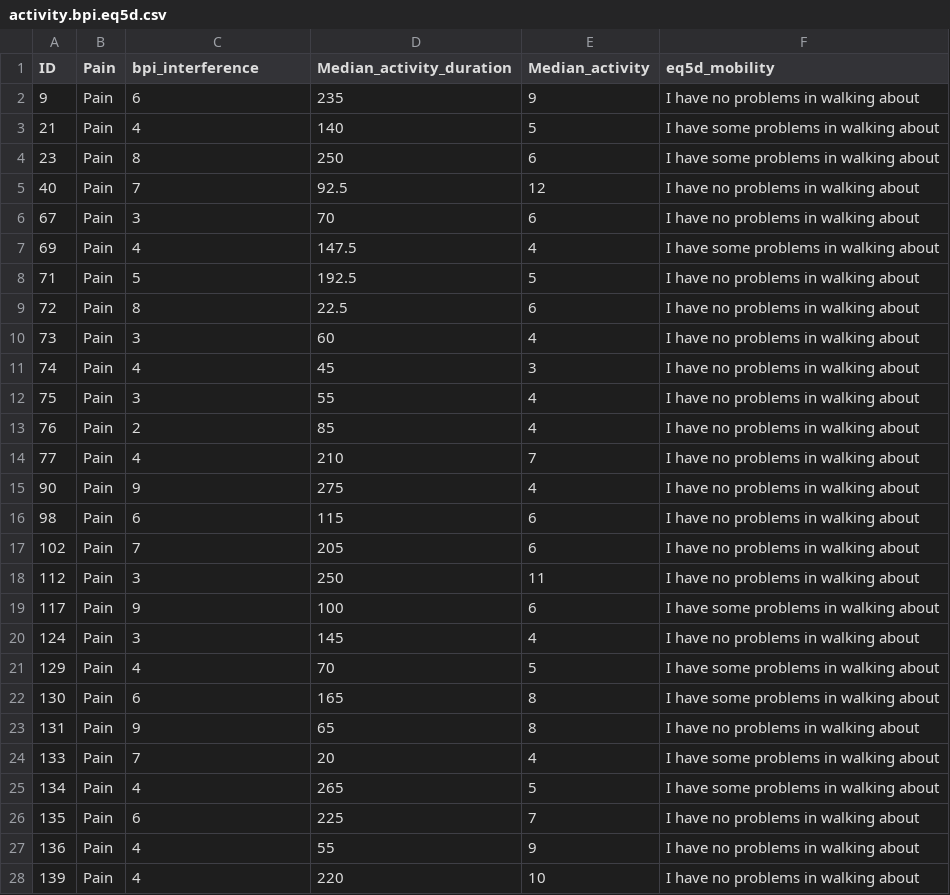
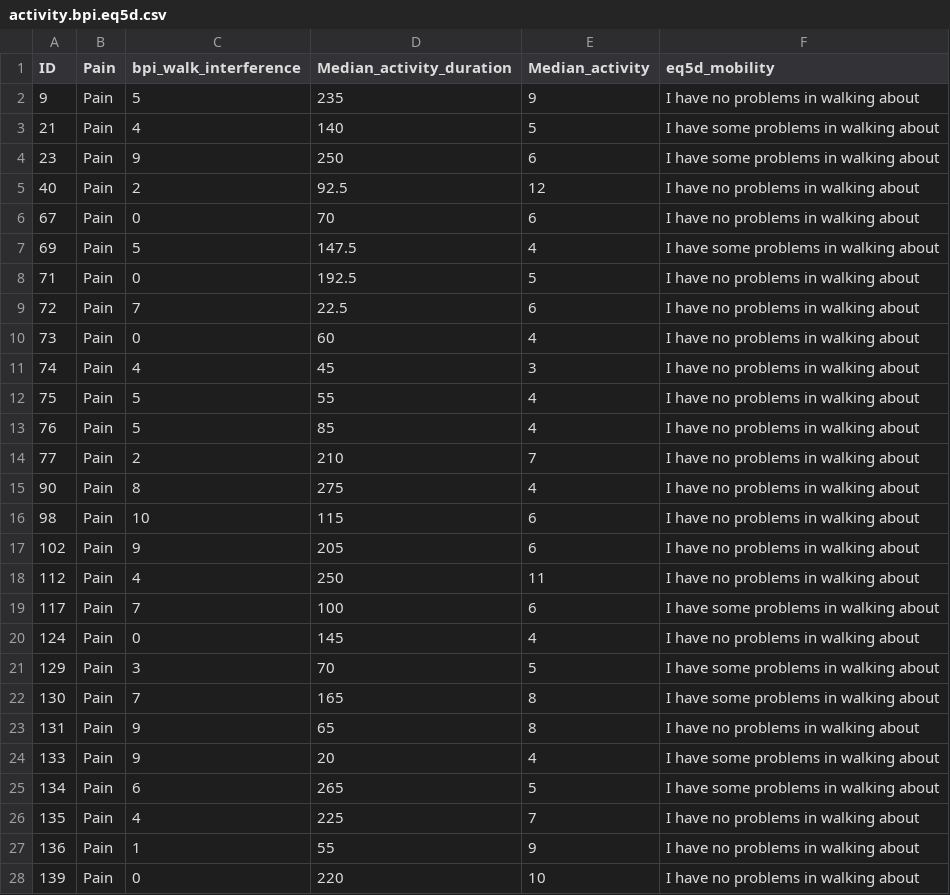
Before and after one commit to kamermanpr/Resilience.HIVPain, a CSV file: SupplFigures/data/activity.bpi.eq5d.csv, drawn as a sheet; only a part is shown; the diff covers the shown part only.

Commit message:
Changed BPI interference to walking only

```diff
--- a/SupplFigures/data/activity.bpi.eq5d.csv
+++ b/SupplFigures/data/activity.bpi.eq5d.csv
@@ -1,28 +1,28 @@
-ID,Pain,bpi_interference,Median_activity_duration,Median_activity,eq5d_mobility
-9,Pain,6,235,9,I have no problems in walking about
+ID,Pain,bpi_walk_interference,Median_activity_duration,Median_activity,eq5d_mobility
+9,Pain,5,235,9,I have no problems in walking about
 21,Pain,4,140,5,I have some problems in walking about
-23,Pain,8,250,6,I have some problems in walking about
-40,Pain,7,92.5,12,I have no problems in walking about
-67,Pain,3,70,6,I have no problems in walking about
-69,Pain,4,147.5,4,I have some problems in walking about
-71,Pain,5,192.5,5,I have no problems in walking about
-72,Pain,8,22.5,6,I have no problems in walking about
-73,Pain,3,60,4,I have no problems in walking about
+23,Pain,9,250,6,I have some problems in walking about
+40,Pain,2,92.5,12,I have no problems in walking about
+67,Pain,0,70,6,I have no problems in walking about
+69,Pain,5,147.5,4,I have some problems in walking about
+71,Pain,0,192.5,5,I have no problems in walking about
+72,Pain,7,22.5,6,I have no problems in walking about
+73,Pain,0,60,4,I have no problems in walking about
 74,Pain,4,45,3,I have no problems in walking about
-75,Pain,3,55,4,I have no problems in walking about
-76,Pain,2,85,4,I have no problems in walking about
-77,Pain,4,210,7,I have no problems in walking about
-90,Pain,9,275,4,I have no problems in walking about
-98,Pain,6,115,6,I have no problems in walking about
-102,Pain,7,205,6,I have no problems in walking about
-112,Pain,3,250,11,I have no problems in walking about
-117,Pain,9,100,6,I have some problems in walking about
-124,Pain,3,145,4,I have no problems in walking about
-129,Pain,4,70,5,I have some problems in walking about
-130,Pain,6,165,8,I have some problems in walking about
+75,Pain,5,55,4,I have no problems in walking about
+76,Pain,5,85,4,I have no problems in walking about
+77,Pain,2,210,7,I have no problems in walking about
+90,Pain,8,275,4,I have no problems in walking about
+98,Pain,10,115,6,I have no problems in walking about
+102,Pain,9,205,6,I have no problems in walking about
+112,Pain,4,250,11,I have no problems in walking about
+117,Pain,7,100,6,I have some problems in walking about
+124,Pain,0,145,4,I have no problems in walking about
+129,Pain,3,70,5,I have some problems in walking about
+130,Pain,7,165,8,I have some problems in walking about
 131,Pain,9,65,8,I have no problems in walking about
-133,Pain,7,20,4,I have some problems in walking about
-134,Pain,4,265,5,I have some problems in walking about
-135,Pain,6,225,7,I have no problems in walking about
-136,Pain,4,55,9,I have no problems in walking about
-139,Pain,4,220,10,I have no problems in walking about
+133,Pain,9,20,4,I have some problems in walking about
+134,Pain,6,265,5,I have some problems in walking about
+135,Pain,4,225,7,I have no problems in walking about
+136,Pain,1,55,9,I have no problems in walking about
+139,Pain,0,220,10,I have no problems in walking about
```
Also changed, not shown: 10 edited cells elsewhere in this file, 8 other files.
